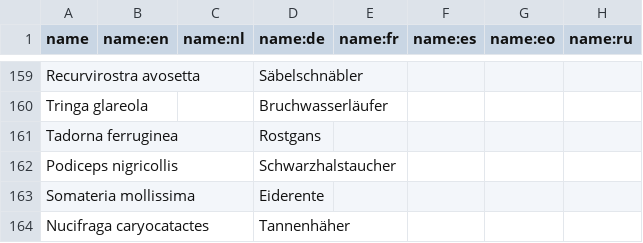
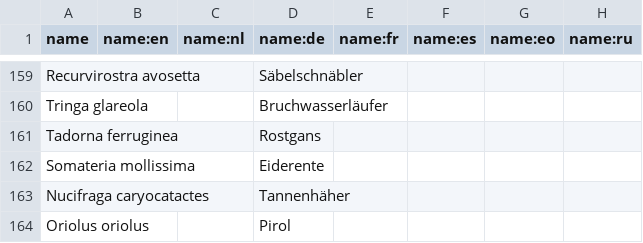
Before and after one commit to pschonev/anki-central-european-birds, a CSV file: src/data/name.csv, drawn as a sheet; only a part is shown, gaps mark what is left out; the shorter side is filled out with more unchanged rows.

```diff
--- a/src/data/name.csv
+++ b/src/data/name.csv
@@ -161,3 +161,2 @@ Tringa glareola,,,Bruchwasserläufer,,,,
 Tadorna ferruginea,,,Rostgans,,,,
-Podiceps nigricollis,,,Schwarzhalstaucher,,,,
 Somateria mollissima,,,Eiderente,,,,
```
Also changed, not shown: src/data/facts.csv, src/data/links.csv, 2 other files.
